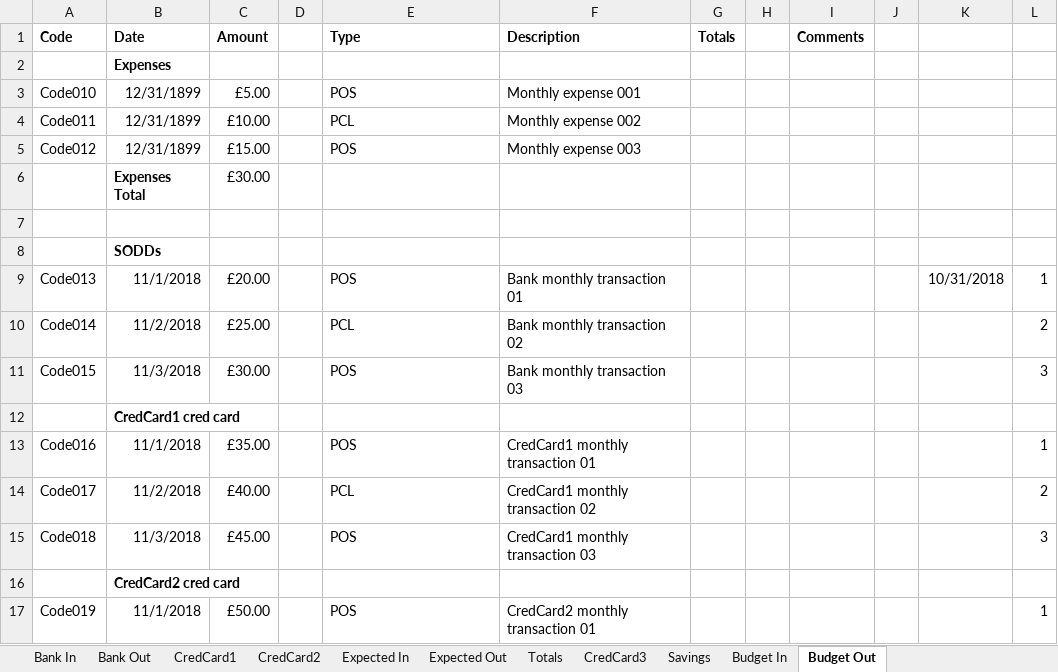
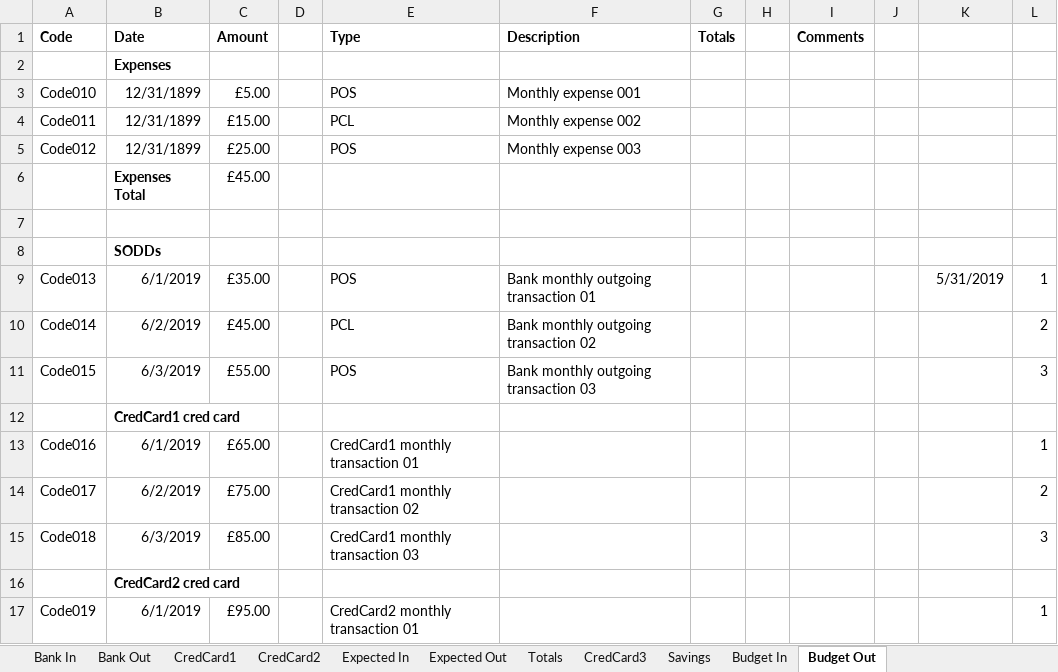
Before and after one commit to claresudbery/Reconciliate, an Excel workbook: reconciliation-samples/For debugging/Your-Spreadsheet.xlsx, sheet Budget Out, drawn as a sheet; only a part is shown; values as stored, in another font and other column widths than the file's, no borders; the diff covers the shown part only; the diff names each change by its address in the sheet, - before the commit and + after, or states it on an @@ line.

Commit message:
Fixed problems with sample files to make manual testing work: • Delete apparently-empty (but not actually) rows at the ends of sheets • Update ActualBank.csv so that cred card transactions have text from CredCard1DdDescription and CredCard2DdDescription • Update spreadsheet so that the reconciled Bank Out rows include two cred card transactions • Change all dates to May / June 2019 • Change apple, cucumber and egg to aubergine, cheese and eglantine • Spreadsheet: o Budget Out: cred card transactions don’t have types. o Budget In: Remove intendicles and add “Total” underneath in Date column o Budget In: better descriptions o Budget out bank transactions: add “outgoing” • CredCard1.csv: o there should be an extra date at the start of every row. o Extra commas at the end of every row o The third column has to be an 8-digit number in all cases • CredCard2.csv: o There should be leading zeros on all the dates • ActualBank.csv: o No comma-only row at top o quotes all over the place o Two blank rows at the top o Extra commas at the end  of every row o Transactions to match Budget In • Pending.txt: o No empty types for bank transactions • Put the Budget Out amounts from sample spreadsheet into the third party files.

```diff
--- a/reconciliation-samples/For debugging/Your-Spreadsheet.xlsx (sheet Budget Out)
+++ b/reconciliation-samples/For debugging/Your-Spreadsheet.xlsx (sheet Budget Out)
-C4 (Amount): £10.00
+C4 (Amount): £15.00
-C5 (Amount): £15.00
+C5 (Amount): £25.00
-C6 (Amount): £30.00
+C6 (Amount): £45.00
-B9 (Date): 11/1/2018
+B9 (Date): 6/1/2019
-C9 (Amount): £20.00
+C9 (Amount): £35.00
-F9 (Description): Bank monthly transaction 01
+F9 (Description): Bank monthly outgoing transaction 01
-K9: 10/31/2018
+K9: 5/31/2019
-B10 (Date): 11/2/2018
+B10 (Date): 6/2/2019
-C10 (Amount): £25.00
+C10 (Amount): £45.00
-F10 (Description): Bank monthly transaction 02
+F10 (Description): Bank monthly outgoing transaction 02
-B11 (Date): 11/3/2018
+B11 (Date): 6/3/2019
-C11 (Amount): £30.00
+C11 (Amount): £55.00
-F11 (Description): Bank monthly transaction 03
+F11 (Description): Bank monthly outgoing transaction 03
-B13 (Date): 11/1/2018
+B13 (Date): 6/1/2019
-C13 (Amount): £35.00
+C13 (Amount): £65.00
-E13 (Type): POS
+E13 (Type): CredCard1 monthly transaction 01
-F13 (Description): CredCard1 monthly transaction 01
+F13 (Description): (empty)
-B14 (Date): 11/2/2018
+B14 (Date): 6/2/2019
-C14 (Amount): £40.00
+C14 (Amount): £75.00
-E14 (Type): PCL
+E14 (Type): CredCard1 monthly transaction 02
-F14 (Description): CredCard1 monthly transaction 02
+F14 (Description): (empty)
-B15 (Date): 11/3/2018
+B15 (Date): 6/3/2019
-C15 (Amount): £45.00
+C15 (Amount): £85.00
-E15 (Type): POS
+E15 (Type): CredCard1 monthly transaction 03
-F15 (Description): CredCard1 monthly transaction 03
+F15 (Description): (empty)
-B17 (Date): 11/1/2018
+B17 (Date): 6/1/2019
-C17 (Amount): £50.00
+C17 (Amount): £95.00
-E17 (Type): POS
+E17 (Type): CredCard2 monthly transaction 01
-F17 (Description): CredCard2 monthly transaction 01
+F17 (Description): (empty)
```
Also changed, not shown: 16 edited cells elsewhere in this sheet, sheet Budget In, sheet Bank Out, sheet Expected In, sheet CredCard1, sheet CredCard2, sheet Bank In, 3 more sheets, formulas that keep their value, 5 other files.
